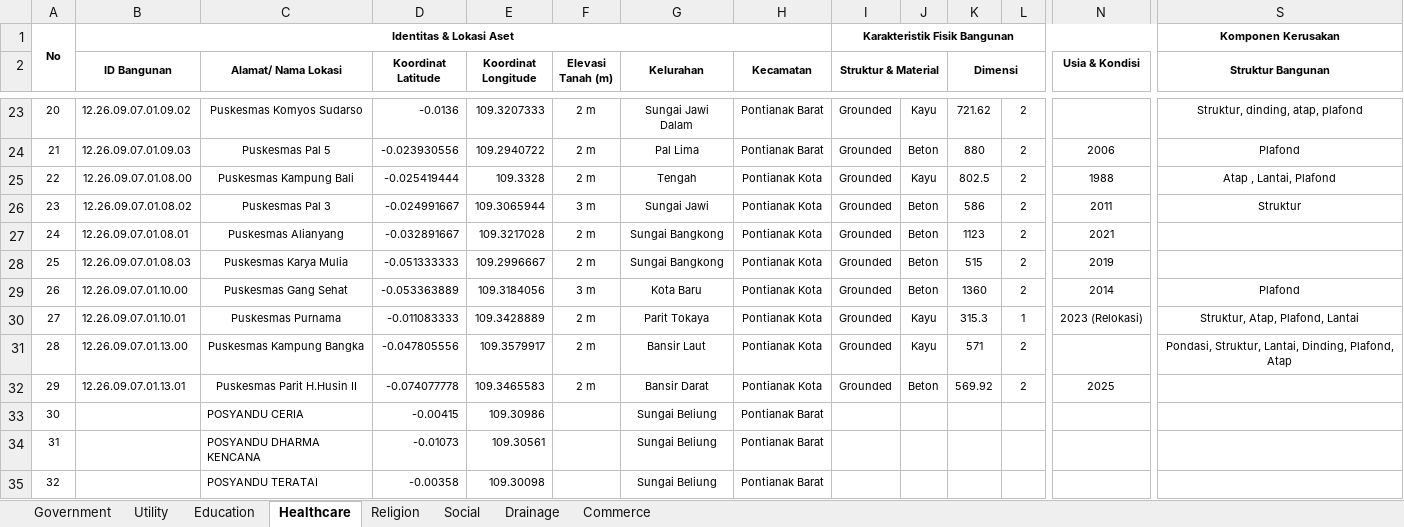
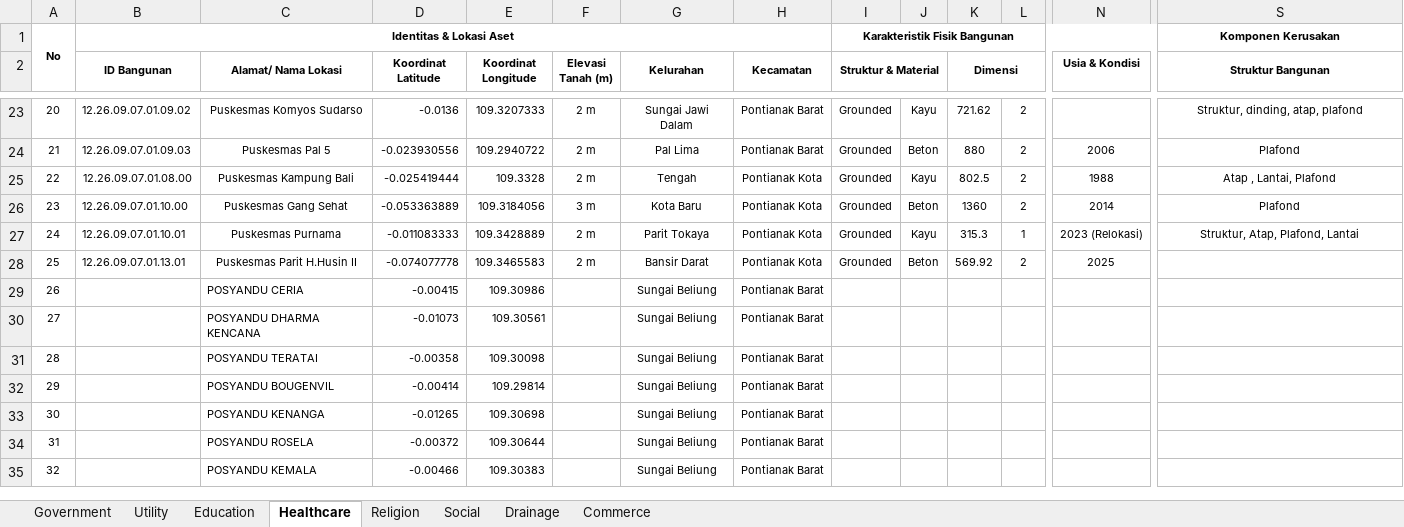
Before and after one commit to lossndamagepontianak/lndpontianak, an Excel workbook: data/processed/eksposur_pontianak_0408.xlsx, sheet Healthcare, drawn as a sheet; only a part is shown, gaps mark what is left out; the shorter side is filled out with more unchanged rows; values as stored, in another font and other column widths than the file's, no borders; removed rows and columns are numbered as before the commit, all else as after; rows hold the shown columns only; the diff names each change by its address in the sheet, - before the commit and + after, or states it on an @@ line.

Commit message:
push oke

```diff
--- a/data/processed/eksposur_pontianak_0408.xlsx (sheet Healthcare)
+++ b/data/processed/eksposur_pontianak_0408.xlsx (sheet Healthcare)
-row 26: 23 | 12.26.09.07.01.08.02 | Puskesmas Pal 3 | -0.024991667 | 109.3065944 | 3 m | Sungai Jawi | Pontianak Kota | Grounded | Beton | 586 | 2 | 2011 | Struktur
-row 27: 24 | 12.26.09.07.01.08.01 | Puskesmas Alianyang | -0.032891667 | 109.3217028 | 2 m | Sungai Bangkong | Pontianak Kota | Grounded | Beton | 1123 | 2 | 2021
-row 28: 25 | 12.26.09.07.01.08.03 | Puskesmas Karya Mulia | -0.051333333 | 109.2996667 | 2 m | Sungai Bangkong | Pontianak Kota | Grounded | Beton | 515 | 2 | 2019
@@ column A renumbered from row 26 down @@
-row 31: 28 | 12.26.09.07.01.13.00 | Puskesmas Kampung Bangka | -0.047805556 | 109.3579917 | 2 m | Bansir Laut | Pontianak Kota | Grounded | Kayu | 571 | 2 |  | Pondasi, Struktur, Lantai, Dinding, Plafond, Atap
```
Also changed, not shown: sheet Government.
